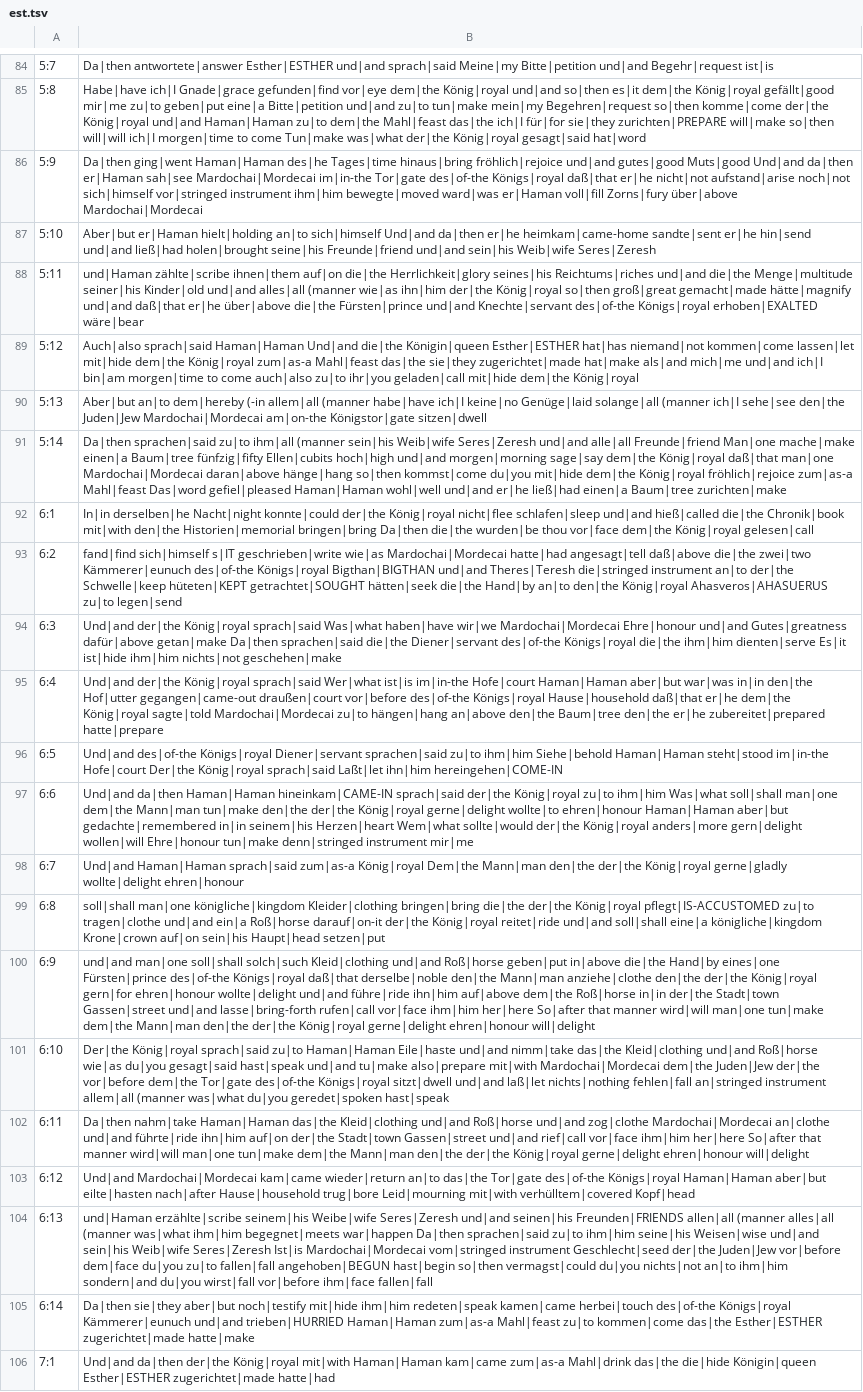
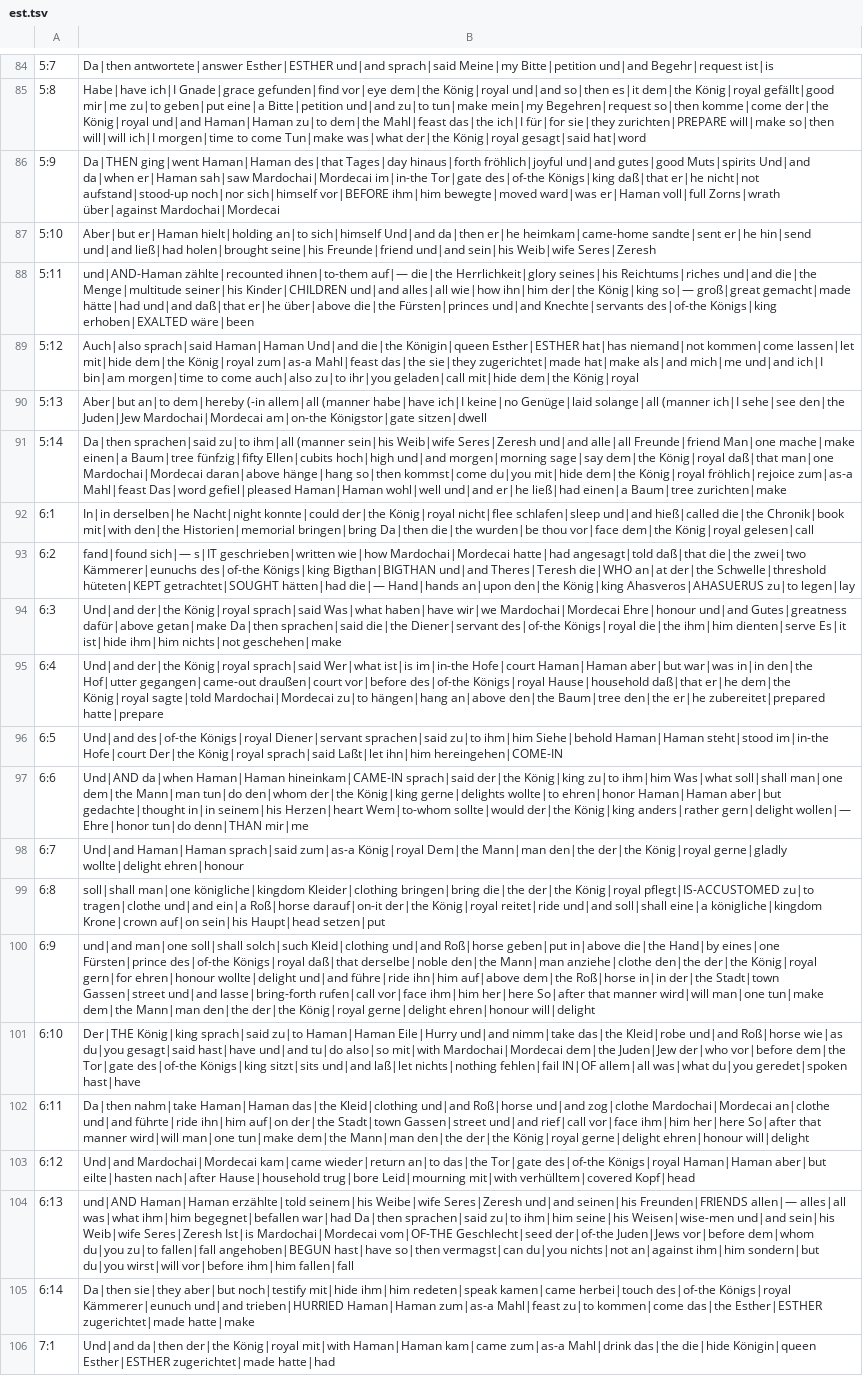
Before and after one commit to andrew-brook-rad/lexibridge, a TSV file: tools/interlinear/output/est.tsv, drawn as a sheet; only a part is shown, gaps mark what is left out; the diff covers the shown part only; the diff names each change by its address in the sheet, - before the commit and + after, or states it on an @@ line.

```diff
--- a/tools/interlinear/output/est.tsv
+++ b/tools/interlinear/output/est.tsv
-B86: Da|then ging|went Haman|Haman des|he Tages|time hinaus|bring fröhlich|rejoice und|and gutes|good Muts|good Und|and da|then er|Haman sah|see Mardochai|Mordecai im|in-the Tor|gate des|of-the Königs|royal daß|that er|he nicht|not aufstand|arise noch|not sich|himself vor|stringed instrument ihm|him bewegte|moved ward|was er|Haman voll|fill Zorns|fury über|above Mardochai|Mordecai
+B86: Da|THEN ging|went Haman|Haman des|that Tages|day hinaus|forth fröhlich|joyful und|and gutes|good Muts|spirits Und|and da|when er|Haman sah|saw Mardochai|Mordecai im|in-the Tor|gate des|of-the Königs|king daß|that er|he nicht|not aufstand|stood-up noch|nor sich|himself vor|BEFORE ihm|him bewegte|moved ward|was er|Haman voll|full Zorns|wrath über|against Mardochai|Mordecai
-B88: und|Haman zählte|scribe ihnen|them auf|on die|the Herrlichkeit|glory seines|his Reichtums|riches und|and die|the Menge|multitude seiner|his Kinder|old und|and alles|all (manner wie|as ihn|him der|the König|royal so|then groß|great gemacht|made hätte|magnify und|and daß|that er|he über|above die|the Fürsten|prince und|and Knechte|servant des|of-the Königs|royal erhoben|EXALTED wäre|bear
+B88: und|AND-Haman zählte|recounted ihnen|to-them auf|— die|the Herrlichkeit|glory seines|his Reichtums|riches und|and die|the Menge|multitude seiner|his Kinder|CHILDREN und|and alles|all wie|how ihn|him der|the König|king so|— groß|great gemacht|made hätte|had und|and daß|that er|he über|above die|the Fürsten|princes und|and Knechte|servants des|of-the Königs|king erhoben|EXALTED wäre|been
-B93: fand|find sich|himself s|IT geschrieben|write wie|as Mardochai|Mordecai hatte|had angesagt|tell daß|above die|the zwei|two Kämmerer|eunuch des|of-the Königs|royal Bigthan|BIGTHAN und|and Theres|Teresh die|stringed instrument an|to der|the Schwelle|keep hüteten|KEPT getrachtet|SOUGHT hätten|seek die|the Hand|by an|to den|the König|royal Ahasveros|AHASUERUS zu|to legen|send
+B93: fand|found sich|— s|IT geschrieben|written wie|how Mardochai|Mordecai hatte|had angesagt|told daß|that die|the zwei|two Kämmerer|eunuchs des|of-the Königs|king Bigthan|BIGTHAN und|and Theres|Teresh die|WHO an|at der|the Schwelle|threshold hüteten|KEPT getrachtet|SOUGHT hätten|had die|— Hand|hands an|upon den|the König|king Ahasveros|AHASUERUS zu|to legen|lay
-B97: Und|and da|then Haman|Haman hineinkam|CAME-IN sprach|said der|the König|royal zu|to ihm|him Was|what soll|shall man|one dem|the Mann|man tun|make den|the der|the König|royal gerne|delight wollte|to ehren|honour Haman|Haman aber|but gedachte|remembered in|in seinem|his Herzen|heart Wem|what sollte|would der|the König|royal anders|more gern|delight wollen|will Ehre|honour tun|make denn|stringed instrument mir|me
+B97: Und|AND da|when Haman|Haman hineinkam|CAME-IN sprach|said der|the König|king zu|to ihm|him Was|what soll|shall man|one dem|the Mann|man tun|do den|whom der|the König|king gerne|delights wollte|to ehren|honor Haman|Haman aber|but gedachte|thought in|in seinem|his Herzen|heart Wem|to-whom sollte|would der|the König|king anders|rather gern|delight wollen|— Ehre|honor tun|do denn|THAN mir|me
-B101: Der|the König|royal sprach|said zu|to Haman|Haman Eile|haste und|and nimm|take das|the Kleid|clothing und|and Roß|horse wie|as du|you gesagt|said hast|speak und|and tu|make also|prepare mit|with Mardochai|Mordecai dem|the Juden|Jew der|the vor|before dem|the Tor|gate des|of-the Königs|royal sitzt|dwell und|and laß|let nichts|nothing fehlen|fall an|stringed instrument allem|all (manner was|what du|you geredet|spoken hast|speak
+B101: Der|THE König|king sprach|said zu|to Haman|Haman Eile|Hurry und|and nimm|take das|the Kleid|robe und|and Roß|horse wie|as du|you gesagt|said hast|have und|and tu|do also|so mit|with Mardochai|Mordecai dem|the Juden|Jew der|who vor|before dem|the Tor|gate des|of-the Königs|king sitzt|sits und|and laß|let nichts|nothing fehlen|fail IN|OF allem|all was|what du|you geredet|spoken hast|have
-B104: und|Haman erzählte|scribe seinem|his Weibe|wife Seres|Zeresh und|and seinen|his Freunden|FRIENDS allen|all (manner alles|all (manner was|what ihm|him begegnet|meets war|happen Da|then sprachen|said zu|to ihm|him seine|his Weisen|wise und|and sein|his Weib|wife Seres|Zeresh Ist|is Mardochai|Mordecai vom|stringed instrument Geschlecht|seed der|the Juden|Jew vor|before dem|face du|you zu|to fallen|fall angehoben|BEGUN hast|begin so|then vermagst|could du|you nichts|not an|to ihm|him sondern|and du|you wirst|fall vor|before ihm|face fallen|fall
+B104: und|AND Haman|Haman erzählte|told seinem|his Weibe|wife Seres|Zeresh und|and seinen|his Freunden|FRIENDS allen|— alles|all was|what ihm|him begegnet|befallen war|had Da|then sprachen|said zu|to ihm|him seine|his Weisen|wise-men und|and sein|his Weib|wife Seres|Zeresh Ist|is Mardochai|Mordecai vom|OF-THE Geschlecht|seed der|of-the Juden|Jews vor|before dem|whom du|you zu|to fallen|fall angehoben|BEGUN hast|have so|then vermagst|can du|you nichts|not an|against ihm|him sondern|but du|you wirst|will vor|before ihm|him fallen|fall
```
Also changed, not shown: 30 edited cells elsewhere in this file, 1 other file.
